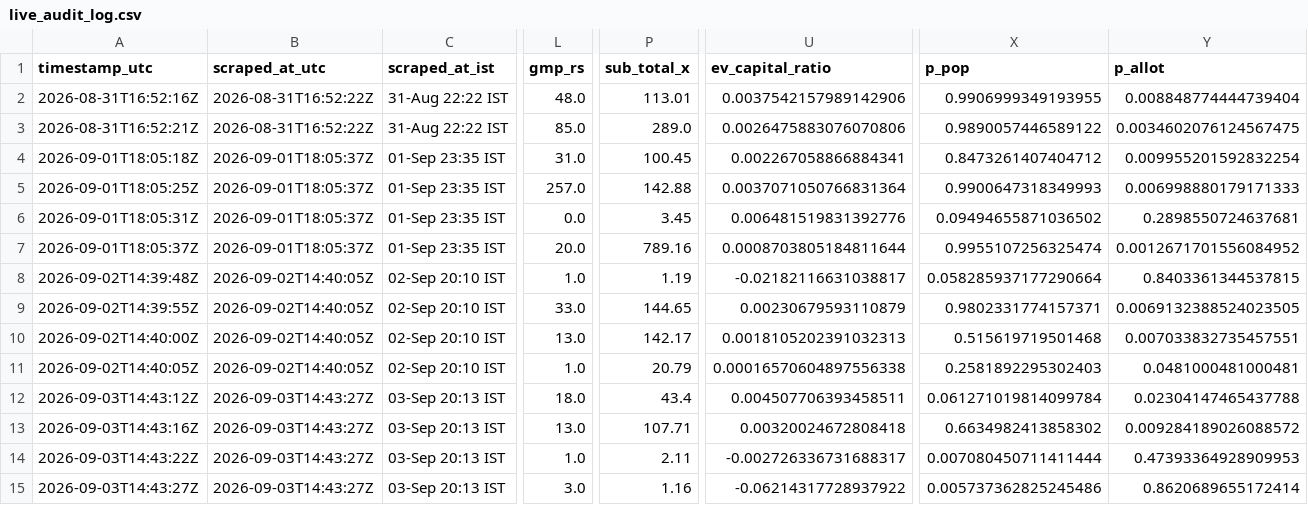
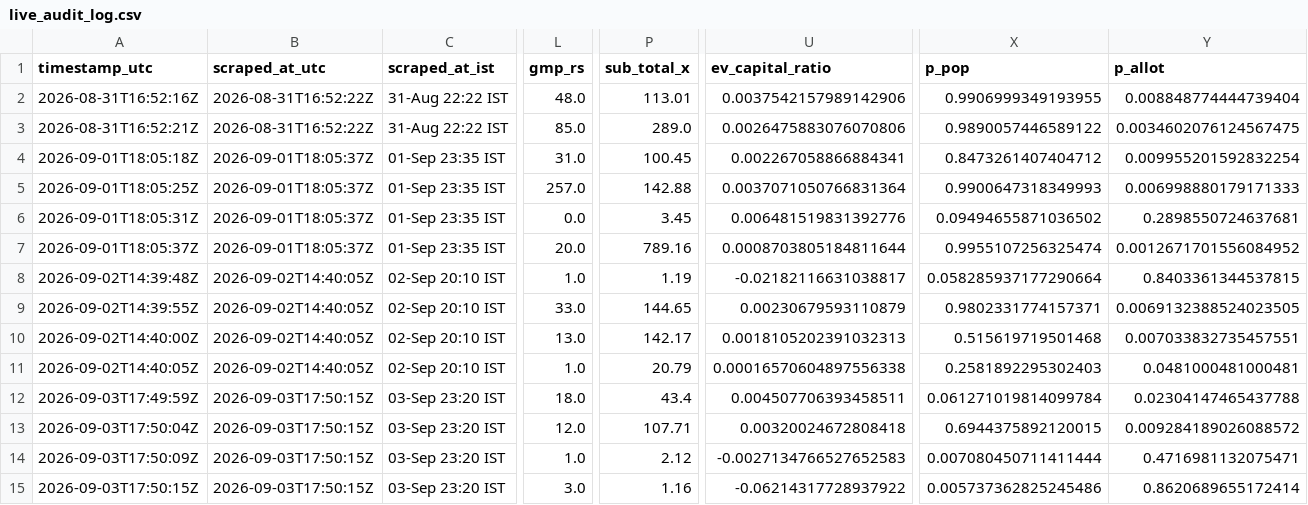
Before and after one commit to Vaibhav-162/money-monkey, a CSV file: data/live_audit_log.csv, drawn as a sheet; only a part is shown, gaps mark what is left out; the diff covers the shown part only; the diff names each change by its address in the sheet, - before the commit and + after, or states it on an @@ line.

```diff
--- a/data/live_audit_log.csv
+++ b/data/live_audit_log.csv
-A12 (timestamp_utc): 2026-09-03T14:43:12Z
+A12 (timestamp_utc): 2026-09-03T17:49:59Z
-B12:B15 (scraped_at_utc): 2026-09-03T14:43:27Z
+B12:B15 (scraped_at_utc): 2026-09-03T17:50:15Z
-C12:C15 (scraped_at_ist): 03-Sep 20:13 IST
+C12:C15 (scraped_at_ist): 03-Sep 23:20 IST
-A13 (timestamp_utc): 2026-09-03T14:43:16Z
+A13 (timestamp_utc): 2026-09-03T17:50:04Z
-L13 (gmp_rs): 13.0
+L13 (gmp_rs): 12.0
-X13 (p_pop): 0.6634982413858302
+X13 (p_pop): 0.6944375892120015
-A14 (timestamp_utc): 2026-09-03T14:43:22Z
+A14 (timestamp_utc): 2026-09-03T17:50:09Z
-P14 (sub_total_x): 2.11
+P14 (sub_total_x): 2.12
-U14 (ev_capital_ratio): -0.002726336731688317
+U14 (ev_capital_ratio): -0.0027134766527652583
-Y14 (p_allot): 0.47393364928909953
+Y14 (p_allot): 0.4716981132075471
-A15 (timestamp_utc): 2026-09-03T14:43:27Z
+A15 (timestamp_utc): 2026-09-03T17:50:15Z
```
Also changed, not shown: 2 edited cells elsewhere in this file.
